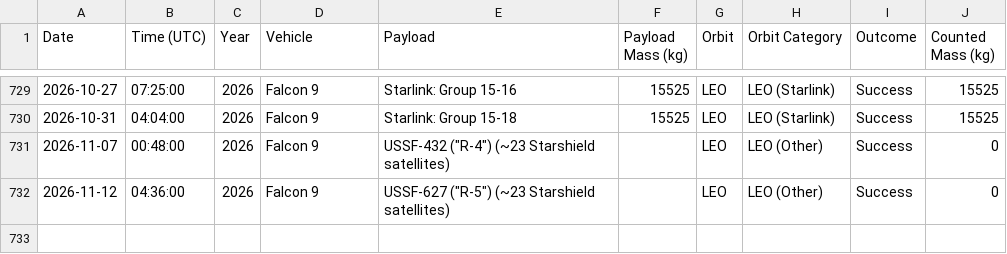
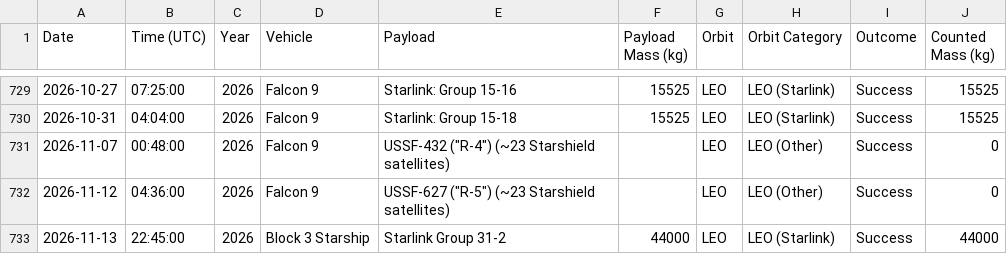
Before and after one commit to leepavelich/spacex-graphs, a CSV file: outputs/spacex_launches.csv, drawn as a sheet; only a part is shown, gaps mark what is left out; the diff names each change by its address in the sheet, - before the commit and + after, or states it on an @@ line.

```diff
--- a/outputs/spacex_launches.csv
+++ b/outputs/spacex_launches.csv
+row 733: 2026-11-13 | 22:45:00 | 2026 | Block 3 Starship | Starlink Group 31-2 | 44000 | LEO | LEO (Starlink) | Success | 44000
```
Also changed, not shown: 2 other files.
